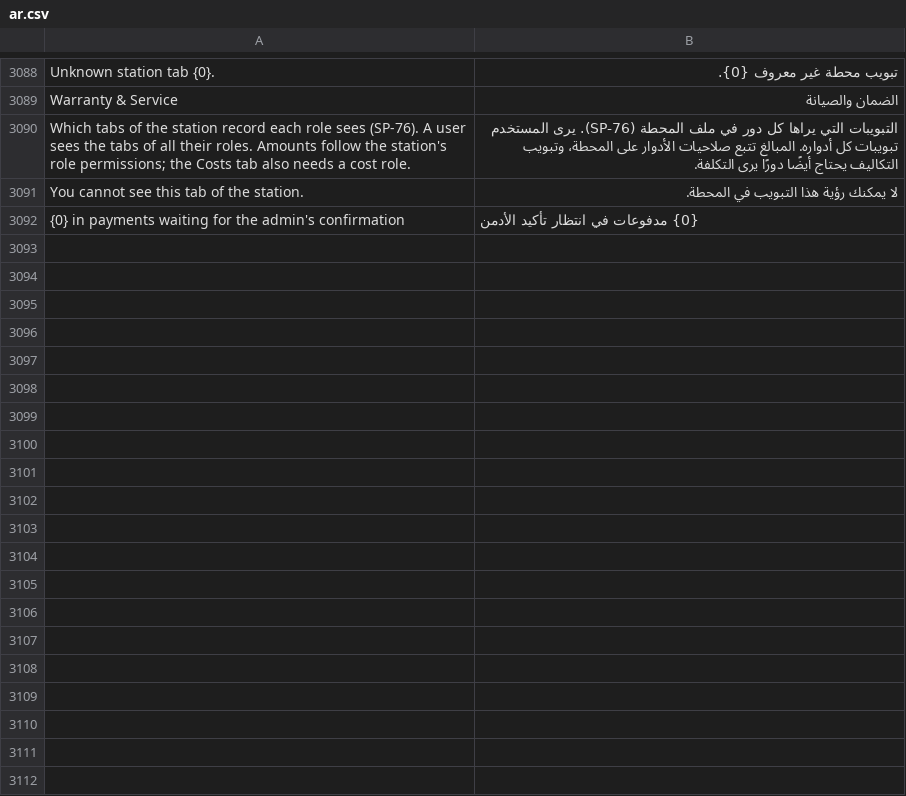
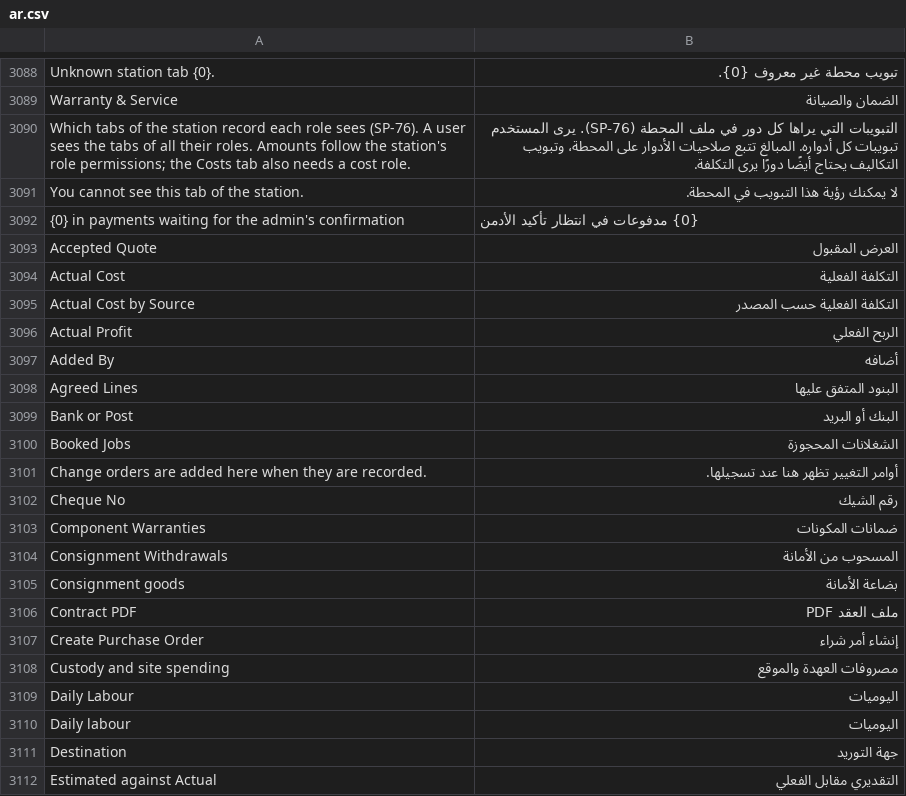
Before and after one commit to MostafaELShehabey/Smart-Power, a CSV file: smart_power/translations/ar.csv, drawn as a sheet; only a part is shown, gaps mark what is left out; the diff covers the shown part only; the diff names each change by its address in the sheet, - before the commit and + after, or states it on an @@ line.

```diff
--- a/smart_power/translations/ar.csv
+++ b/smart_power/translations/ar.csv
+row 3093: Accepted Quote | العرض المقبول
+row 3094: Actual Cost | التكلفة الفعلية
+row 3095: Actual Cost by Source | التكلفة الفعلية حسب المصدر
+row 3096: Actual Profit | الربح الفعلي
+row 3097: Added By | أضافه
+row 3098: Agreed Lines | البنود المتفق عليها
+row 3099: Bank or Post | البنك أو البريد
+row 3100: Booked Jobs | الشغلانات المحجوزة
+row 3101: Change orders are added here when they are recorded. | أوامر التغيير تظهر هنا عند تسجيلها.
+row 3102: Cheque No | رقم الشيك
+row 3103: Component Warranties | ضمانات المكونات
+row 3104: Consignment Withdrawals | المسحوب من الأمانة
+row 3105: Consignment goods | بضاعة الأمانة
+row 3106: Contract PDF | ملف العقد PDF
+row 3107: Create Purchase Order | إنشاء أمر شراء
+row 3108: Custody and site spending | مصروفات العهدة والموقع
+row 3109: Daily Labour | اليوميات
+row 3110: Daily labour | اليوميات
+row 3111: Destination | جهة التوريد
+row 3112: Estimated against Actual | التقديري مقابل الفعلي
```
Also changed, not shown: 60 added rows elsewhere in this file, 3 other files.
